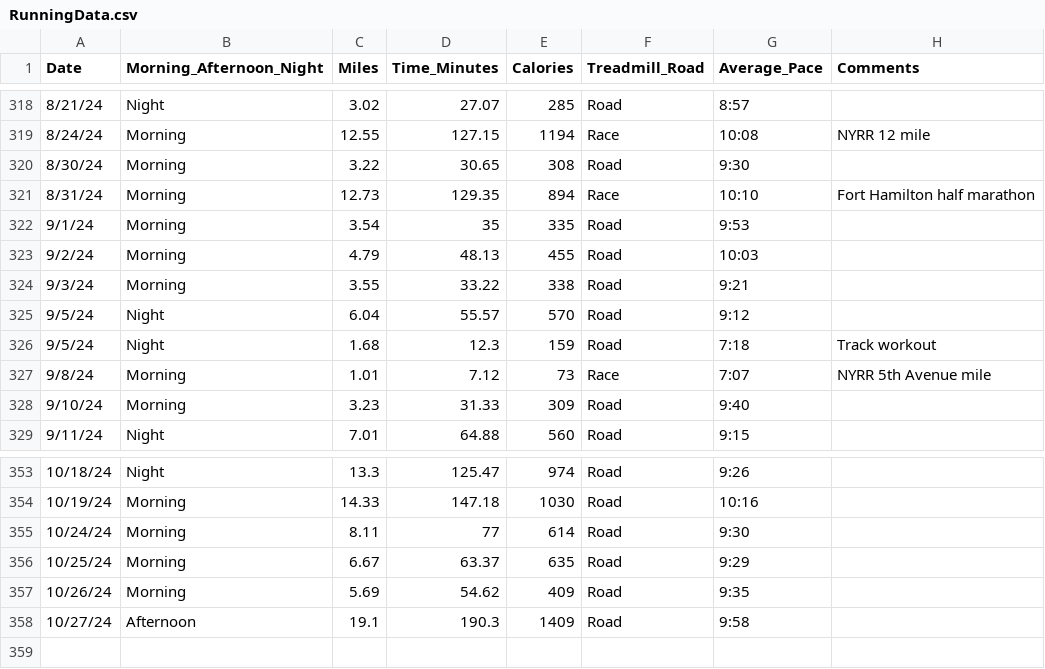
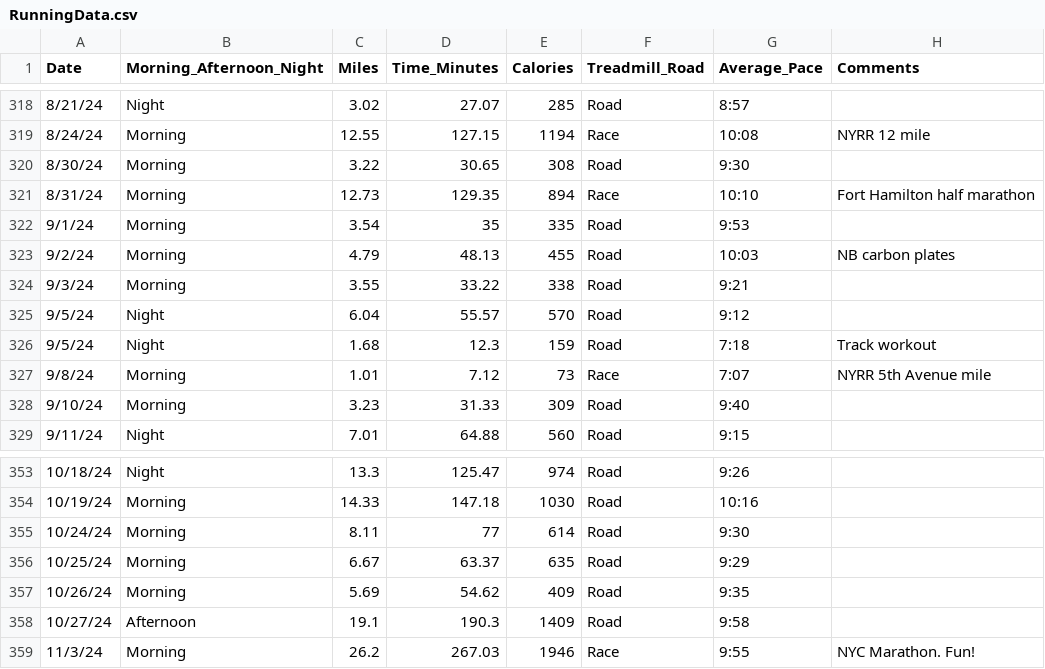
Before and after one commit to sara-venkatraman/Running, a CSV file: RunningData.csv, drawn as a sheet; only a part is shown, gaps mark what is left out.

Commit message:
11/3/24 - NYC Marathon

```diff
--- a/RunningData.csv
+++ b/RunningData.csv
@@ -322,3 +322,3 @@ Date,Morning_Afternoon_Night,Miles,Time_Minutes,Calories,Treadmill_Road,Average_
 9/1/24,Morning,3.54,35,335,Road,9:53,
-9/2/24,Morning,4.79,48.13,455,Road,10:03,
+9/2/24,Morning,4.79,48.13,455,Road,10:03,NB carbon plates
 9/3/24,Morning,3.55,33.22,338,Road,9:21,
@@ -358 +358,2 @@ Date,Morning_Afternoon_Night,Miles,Time_Minutes,Calories,Treadmill_Road,Average_
 10/27/24,Afternoon,19.1,190.3,1409,Road,9:58,
+11/3/24,Morning,26.2,267.03,1946,Race,9:55,NYC Marathon. Fun!
```
Also changed, not shown: 3 other files.
